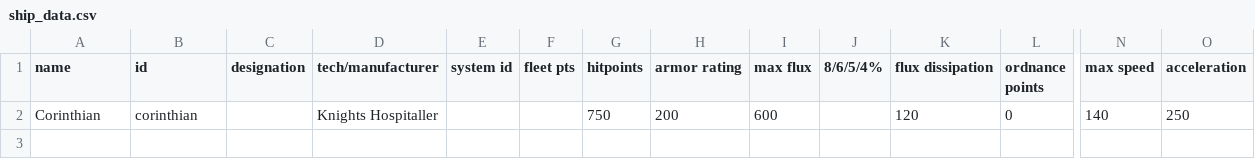
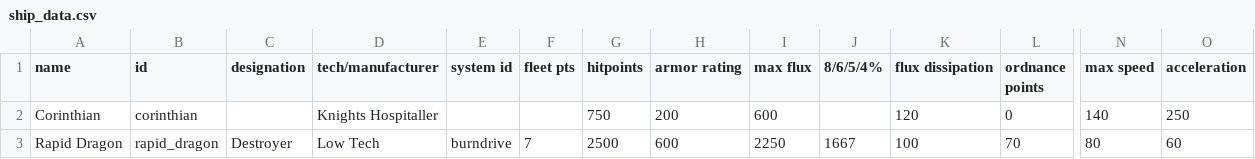
Before and after one commit to c4tntnitro-netizen/KnightsHospitaller, a CSV file: data/hulls/ship_data.csv, drawn as a sheet; only a part is shown, gaps mark what is left out; rows hold the shown columns only; the diff names each change by its address in the sheet, - before the commit and + after, or states it on an @@ line.

```diff
--- a/data/hulls/ship_data.csv
+++ b/data/hulls/ship_data.csv
+row 3: Rapid Dragon | rapid_dragon | Destroyer | Low Tech | burndrive | 7 | 2500 | 600 | 2250 | 1667 | 100 | 70 | 80 | 60
```
Also changed, not shown: data/campaign/rules.csv, 10 other files.
